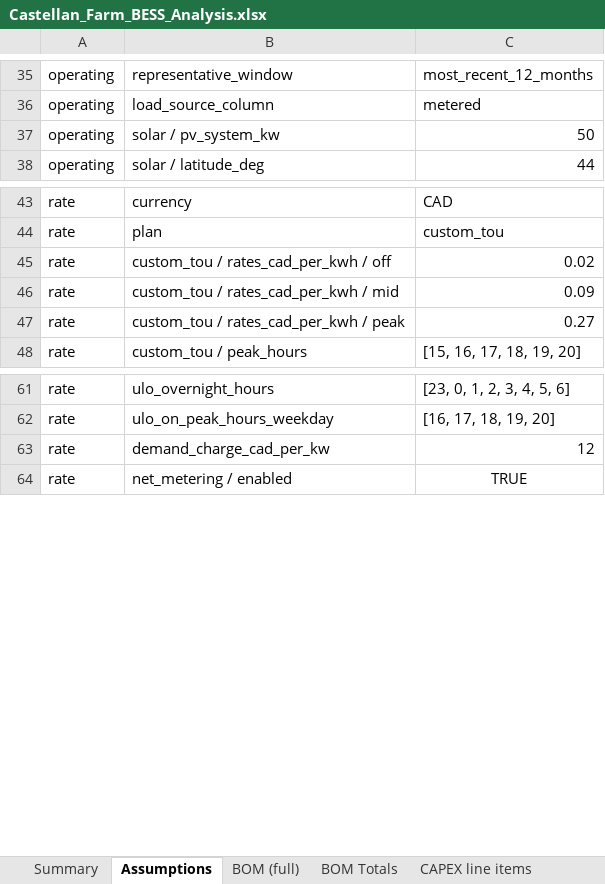
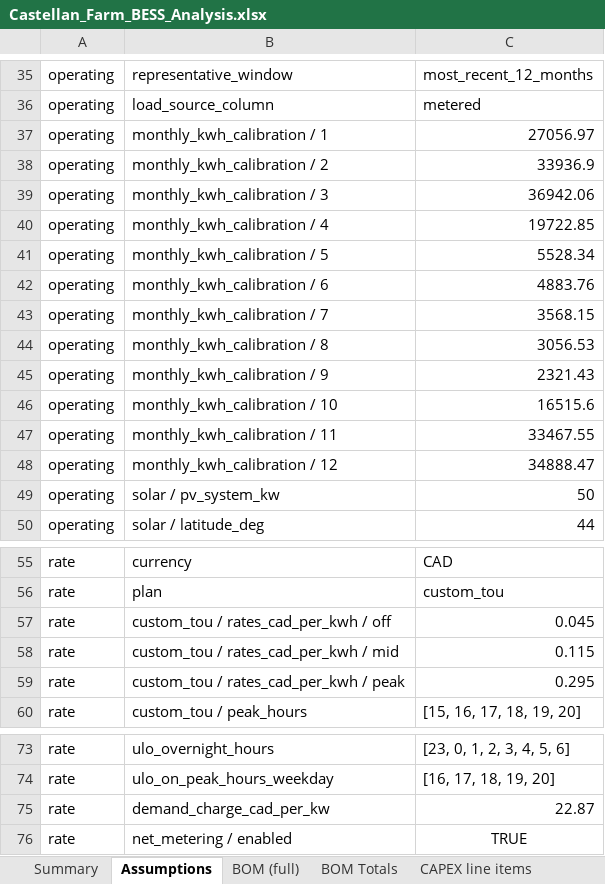
Before and after one commit to nnesbitt12/snl-quest, an Excel workbook: castellan_analysis/outputs/Castellan_Farm_BESS_Analysis.xlsx, sheet Assumptions, drawn as a sheet; only a part is shown, gaps mark what is left out; values as stored, in another font and other column widths than the file's, no borders; addresses are those after the commit; the diff names each change by its address in the sheet, - before the commit and + after, or states it on an @@ line.

```diff
--- a/castellan_analysis/outputs/Castellan_Farm_BESS_Analysis.xlsx (sheet Assumptions)
+++ b/castellan_analysis/outputs/Castellan_Farm_BESS_Analysis.xlsx (sheet Assumptions)
+row 37: operating | monthly_kwh_calibration / 1 | 27056.97
+row 38: operating | monthly_kwh_calibration / 2 | 33936.9
+row 39: operating | monthly_kwh_calibration / 3 | 36942.06
+row 40: operating | monthly_kwh_calibration / 4 | 19722.85
+row 41: operating | monthly_kwh_calibration / 5 | 5528.34
+row 42: operating | monthly_kwh_calibration / 6 | 4883.76
+row 43: operating | monthly_kwh_calibration / 7 | 3568.15
+row 44: operating | monthly_kwh_calibration / 8 | 3056.53
+row 45: operating | monthly_kwh_calibration / 9 | 2321.43
+row 46: operating | monthly_kwh_calibration / 10 | 16515.6
+row 47: operating | monthly_kwh_calibration / 11 | 33467.55
+row 48: operating | monthly_kwh_calibration / 12 | 34888.47
-C57: 0.02
+C57: 0.045
-C58: 0.09
+C58: 0.115
-C59: 0.27
+C59: 0.295
-C75: 12
+C75: 22.87
```
Also changed, not shown: sheet Hourly Dispatch, sheet Cash Flow, sheet Monthly Results, sheet Sens - Battery Size, sheet Sens - Electricity Rate, sheet Summary, 3 more sheets, 15 other files.
